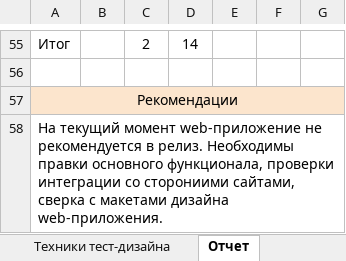
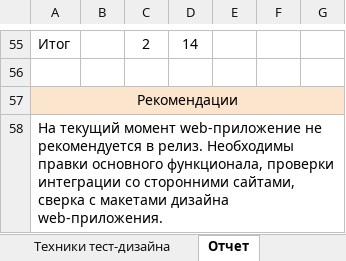
Before and after one commit to Tatyana-Yam/Tese-website-Sobasednic, an Excel workbook: Documentaition.xlsx, sheet Отчет, drawn as a sheet; only a part is shown, gaps mark what is left out; values as stored, in another font and other column widths than the file's, no borders; charts and pictures not drawn; the diff names each change by its address in the sheet, - before the commit and + after, or states it on an @@ line.

```diff
--- a/Documentaition.xlsx (sheet Отчет)
+++ b/Documentaition.xlsx (sheet Отчет)
-A58: …интеграции со сторониими сайтами, сверка…
+A58: …интеграции со сторонними сайтами, сверка…
```
Also changed, not shown: sheet Тест-кейсы, sheet Чек-лист, charts or pictures, 2 other files.
